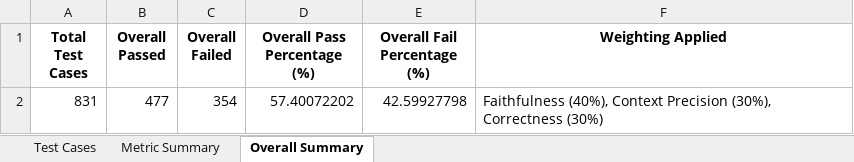
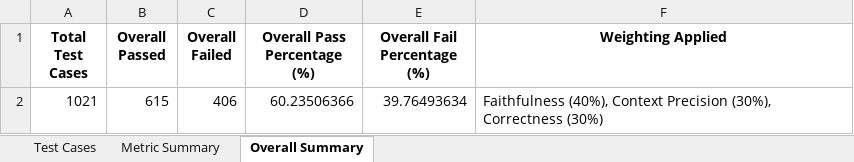
Before and after one commit to ChanderveerSinghShorthillsAI/Football-QnA-RAG-Project, an Excel workbook: Output/evaluation_summary.xlsx, sheet Overall Summary, drawn as a sheet; values as stored, in another font and other column widths than the file's, no borders; removed rows and columns are numbered as before the commit, all else as after; the diff names each change by its address in the sheet, - before the commit and + after, or states it on an @@ line.

```diff
--- a/Output/evaluation_summary.xlsx (sheet Overall Summary)
+++ b/Output/evaluation_summary.xlsx (sheet Overall Summary)
-row 2: 831 | 477 | 354 | 57.40072202 | 42.59927798 | Faithfulness (40%), Context Precision (30%), Correctness (30%)
+row 2: 1021 | 615 | 406 | 60.23506366 | 39.76493634 | Faithfulness (40%), Context Precision (30%), Correctness (30%)
```
Also changed, not shown: sheet Test Cases, sheet Metric Summary, 3 other files.
